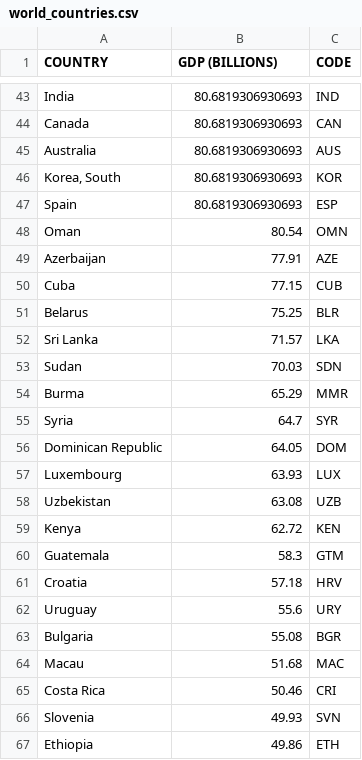
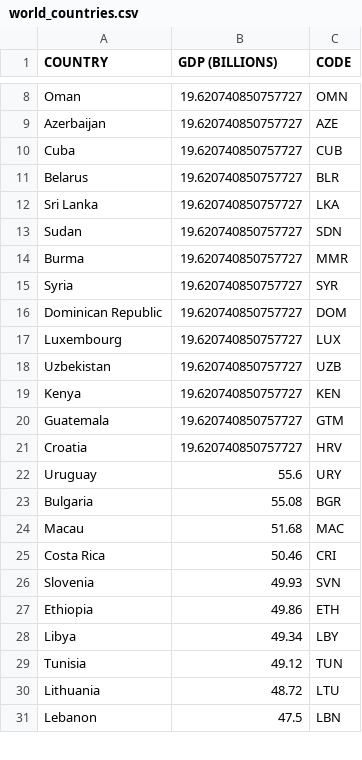
Before and after one commit to samehinttech/Python_Learning_ML, a CSV file: data_exploration/data/world_countries.csv, drawn as a sheet; only a part is shown, gaps mark what is left out; the shorter side is filled out with more unchanged rows; removed rows and columns are numbered as before the commit, all else as after; the diff covers the shown part only; the diff names each change by its address in the sheet, - before the commit and + after, or states it on an @@ line.

```diff
--- a/data_exploration/data/world_countries.csv
+++ b/data_exploration/data/world_countries.csv
-row 43: India | 80.6819306930693 | IND
-row 44: Canada | 80.6819306930693 | CAN
-row 45: Australia | 80.6819306930693 | AUS
-row 46: Korea, South | 80.6819306930693 | KOR
-row 47: Spain | 80.6819306930693 | ESP
-B8 (GDP (BILLIONS)): 80.54
+B8 (GDP (BILLIONS)): 19.620740850757727
-B9 (GDP (BILLIONS)): 77.91
+B9 (GDP (BILLIONS)): 19.620740850757727
-B10 (GDP (BILLIONS)): 77.15
+B10 (GDP (BILLIONS)): 19.620740850757727
-B11 (GDP (BILLIONS)): 75.25
+B11 (GDP (BILLIONS)): 19.620740850757727
-B12 (GDP (BILLIONS)): 71.57
+B12 (GDP (BILLIONS)): 19.620740850757727
-B13 (GDP (BILLIONS)): 70.03
+B13 (GDP (BILLIONS)): 19.620740850757727
-B14 (GDP (BILLIONS)): 65.29
+B14 (GDP (BILLIONS)): 19.620740850757727
-B15 (GDP (BILLIONS)): 64.7
+B15 (GDP (BILLIONS)): 19.620740850757727
-B16 (GDP (BILLIONS)): 64.05
+B16 (GDP (BILLIONS)): 19.620740850757727
-B17 (GDP (BILLIONS)): 63.93
+B17 (GDP (BILLIONS)): 19.620740850757727
-B18 (GDP (BILLIONS)): 63.08
+B18 (GDP (BILLIONS)): 19.620740850757727
-B19 (GDP (BILLIONS)): 62.72
+B19 (GDP (BILLIONS)): 19.620740850757727
-B20 (GDP (BILLIONS)): 58.3
+B20 (GDP (BILLIONS)): 19.620740850757727
-B21 (GDP (BILLIONS)): 57.18
+B21 (GDP (BILLIONS)): 19.620740850757727
```
Also changed, not shown: 22 added rows, 17 removed rows, 28 moved rows and 4 edited cells elsewhere in this file, 1 other file.
